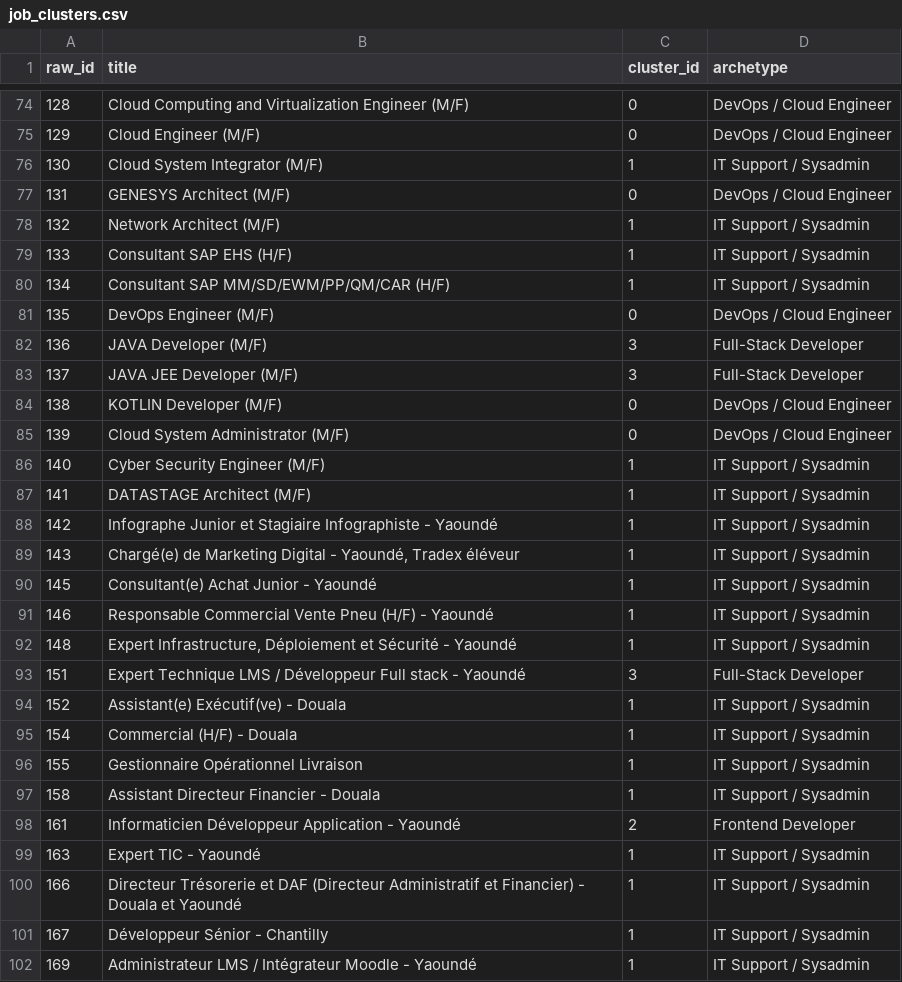
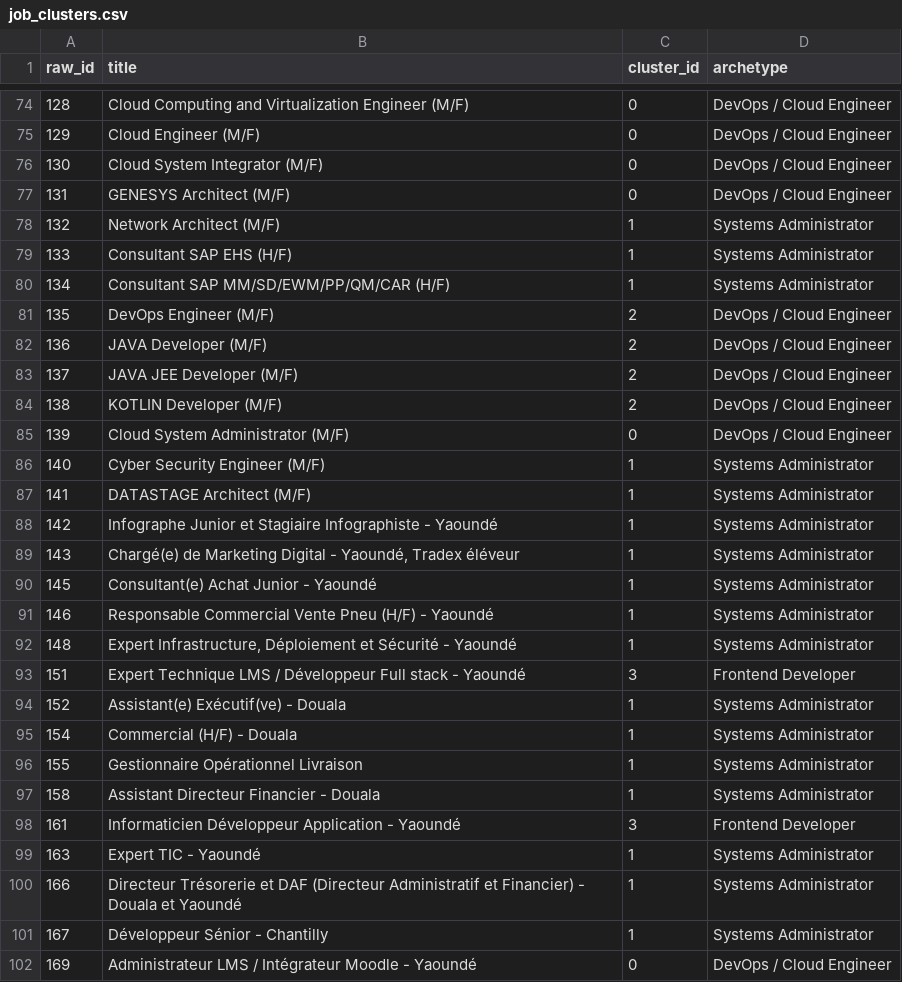
Before and after one commit to AKWOKING/cameroon-job-miner, a CSV file: data/exports/job_clusters.csv, drawn as a sheet; only a part is shown, gaps mark what is left out; the diff covers the shown part only.

```diff
--- a/data/exports/job_clusters.csv
+++ b/data/exports/job_clusters.csv
@@ -75,28 +75,28 @@
 129,Cloud Engineer (M/F),0,DevOps / Cloud Engineer
-130,Cloud System Integrator (M/F),1,IT Support / Sysadmin
+130,Cloud System Integrator (M/F),0,DevOps / Cloud Engineer
 131,GENESYS Architect (M/F),0,DevOps / Cloud Engineer
-132,Network Architect (M/F),1,IT Support / Sysadmin
-133,Consultant SAP EHS (H/F),1,IT Support / Sysadmin
-134,Consultant SAP MM/SD/EWM/PP/QM/CAR (H/F),1,IT Support / Sysadmin
-135,DevOps Engineer (M/F),0,DevOps / Cloud Engineer
-136,JAVA Developer (M/F),3,Full-Stack Developer
-137,JAVA JEE Developer (M/F),3,Full-Stack Developer
-138,KOTLIN Developer (M/F),0,DevOps / Cloud Engineer
+132,Network Architect (M/F),1,Systems Administrator
+133,Consultant SAP EHS (H/F),1,Systems Administrator
+134,Consultant SAP MM/SD/EWM/PP/QM/CAR (H/F),1,Systems Administrator
+135,DevOps Engineer (M/F),2,DevOps / Cloud Engineer
+136,JAVA Developer (M/F),2,DevOps / Cloud Engineer
+137,JAVA JEE Developer (M/F),2,DevOps / Cloud Engineer
+138,KOTLIN Developer (M/F),2,DevOps / Cloud Engineer
 139,Cloud System Administrator (M/F),0,DevOps / Cloud Engineer
-140,Cyber Security Engineer (M/F),1,IT Support / Sysadmin
-141,DATASTAGE Architect (M/F),1,IT Support / Sysadmin
-142,Infographe Junior et Stagiaire Infographiste - Yaoundé,1,IT Support / Sysadmin
-143,"Chargé(e) de Marketing Digital - Yaoundé, Tradex éléveur",1,IT Support / Sysadmin
-145,Consultant(e) Achat Junior - Yaoundé,1,IT Support / Sysadmin
-146,Responsable Commercial Vente Pneu (H/F) - Yaoundé,1,IT Support / Sysadmin
-148,"Expert Infrastructure, Déploiement et Sécurité - Yaoundé",1,IT Support / Sysadmin
-151,Expert Technique LMS / Développeur Full stack - Yaoundé,3,Full-Stack Developer
-152,Assistant(e) Exécutif(ve) - Douala,1,IT Support / Sysadmin
-154,Commercial (H/F) - Douala,1,IT Support / Sysadmin
-155,Gestionnaire Opérationnel Livraison,1,IT Support / Sysadmin
-158,Assistant Directeur Financier - Douala,1,IT Support / Sysadmin
-161,Informaticien Développeur Application - Yaoundé,2,Frontend Developer
-163,Expert TIC - Yaoundé,1,IT Support / Sysadmin
-166,Directeur Trésorerie et DAF (Directeur Administratif et Financier) - Douala et Yaoundé,1,IT Support / Sysadmin
-167,Développeur Sénior - Chantilly,1,IT Support / Sysadmin
-169,Administrateur LMS / Intégrateur Moodle - Yaoundé,1,IT Support / Sysadmin
+140,Cyber Security Engineer (M/F),1,Systems Administrator
+141,DATASTAGE Architect (M/F),1,Systems Administrator
+142,Infographe Junior et Stagiaire Infographiste - Yaoundé,1,Systems Administrator
+143,"Chargé(e) de Marketing Digital - Yaoundé, Tradex éléveur",1,Systems Administrator
+145,Consultant(e) Achat Junior - Yaoundé,1,Systems Administrator
+146,Responsable Commercial Vente Pneu (H/F) - Yaoundé,1,Systems Administrator
+148,"Expert Infrastructure, Déploiement et Sécurité - Yaoundé",1,Systems Administrator
+151,Expert Technique LMS / Développeur Full stack - Yaoundé,3,Frontend Developer
+152,Assistant(e) Exécutif(ve) - Douala,1,Systems Administrator
+154,Commercial (H/F) - Douala,1,Systems Administrator
+155,Gestionnaire Opérationnel Livraison,1,Systems Administrator
+158,Assistant Directeur Financier - Douala,1,Systems Administrator
+161,Informaticien Développeur Application - Yaoundé,3,Frontend Developer
+163,Expert TIC - Yaoundé,1,Systems Administrator
+166,Directeur Trésorerie et DAF (Directeur Administratif et Financier) - Douala et Yaoundé,1,Systems Administrator
+167,Développeur Sénior - Chantilly,1,Systems Administrator
+169,Administrateur LMS / Intégrateur Moodle - Yaoundé,0,DevOps / Cloud Engineer
```
Also changed, not shown: 1 added row and 98 edited cells elsewhere in this file, data/exports/association_rules.csv, data/exports/cluster_profiles.csv, 2 other files.
